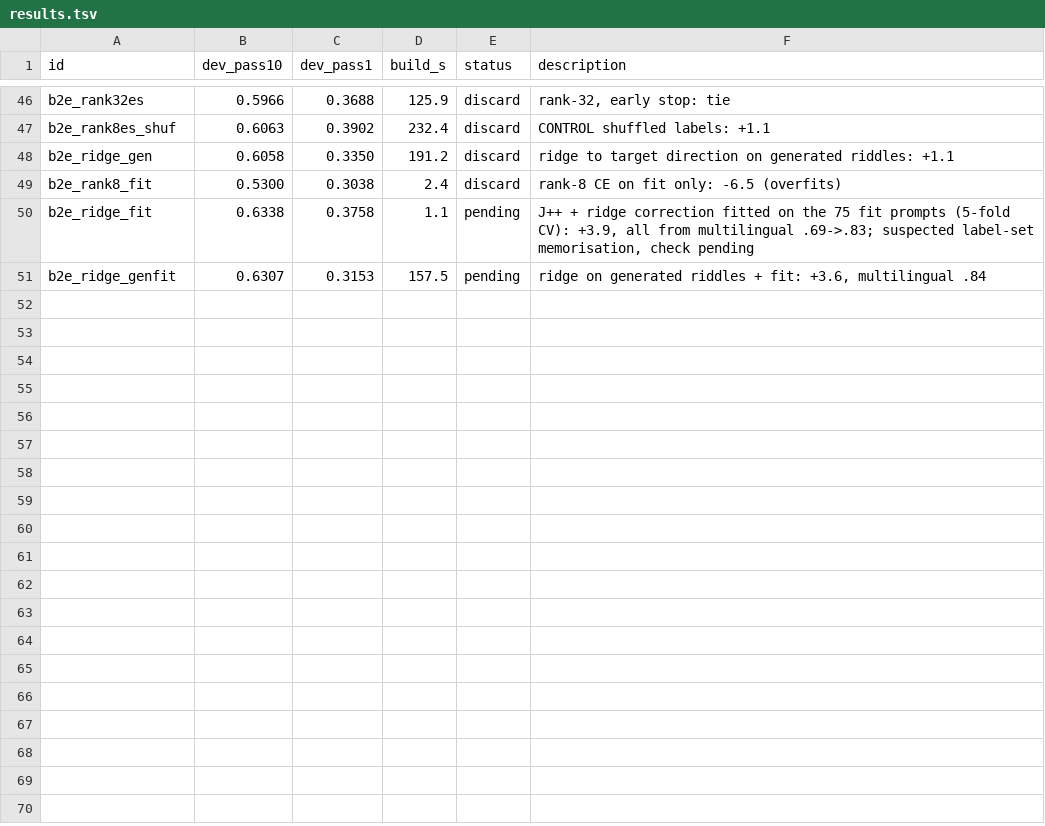
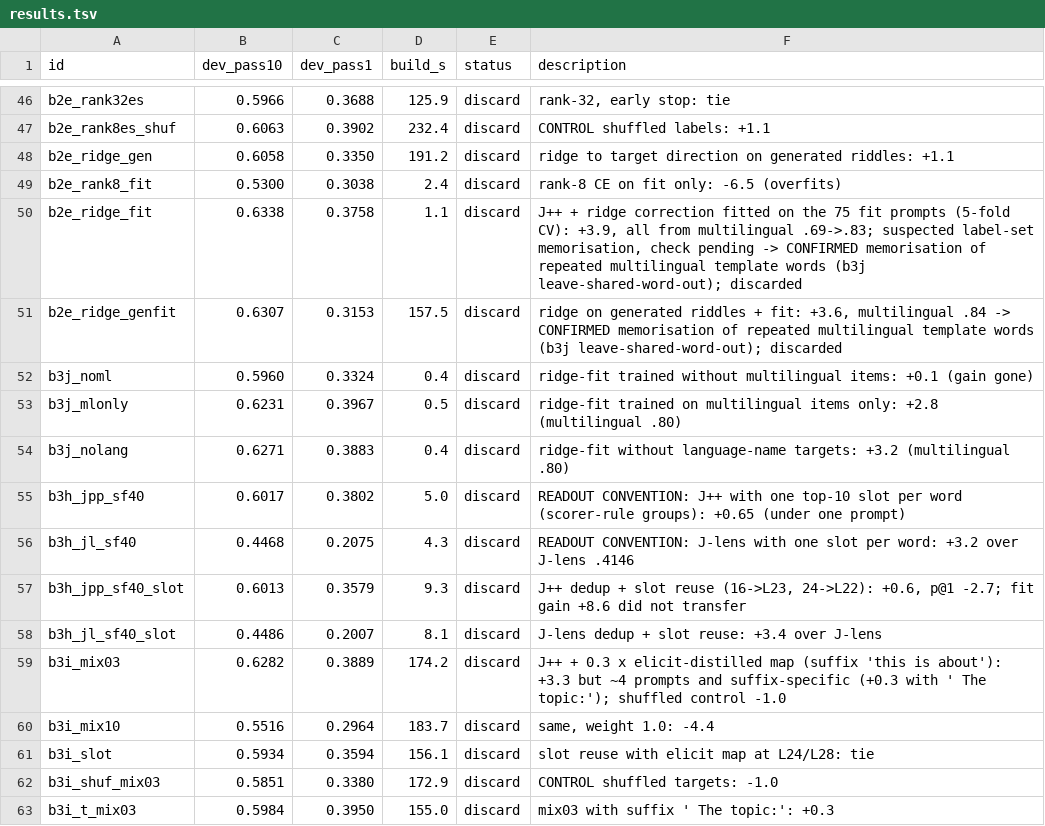
Before and after one commit to jerrenwong/o-lens-improvement, a TSV file: auto/results.tsv, drawn as a sheet; only a part is shown, gaps mark what is left out.

```diff
--- a/auto/results.tsv
+++ b/auto/results.tsv
@@ -49,3 +49,15 @@ b2e_ridge_gen	0.6058	0.3350	191.2	discard	ridge to target direction on generated
 b2e_rank8_fit	0.5300	0.3038	2.4	discard	rank-8 CE on fit only: -6.5 (overfits)
-b2e_ridge_fit	0.6338	0.3758	1.1	pending	J++ + ridge correction fitted on the 75 fit prompts (5-fold CV): +3.9, all from multilingual .69->.83; suspected label-set memorisation, check pending
-b2e_ridge_genfit	0.6307	0.3153	157.5	pending	ridge on generated riddles + fit: +3.6, multilingual .84
+b2e_ridge_fit	0.6338	0.3758	1.1	discard	J++ + ridge correction fitted on the 75 fit prompts (5-fold CV): +3.9, all from multilingual .69->.83; suspected label-set memorisation, check pending -> CONFIRMED memorisation of repeated multilingual template words (b3j leave-shared-word-out); discarded
+b2e_ridge_genfit	0.6307	0.3153	157.5	discard	ridge on generated riddles + fit: +3.6, multilingual .84 -> CONFIRMED memorisation of repeated multilingual template words (b3j leave-shared-word-out); discarded
+b3j_noml	0.5960	0.3324	0.4	discard	ridge-fit trained without multilingual items: +0.1 (gain gone)
+b3j_mlonly	0.6231	0.3967	0.5	discard	ridge-fit trained on multilingual items only: +2.8 (multilingual .80)
+b3j_nolang	0.6271	0.3883	0.4	discard	ridge-fit without language-name targets: +3.2 (multilingual .80)
+b3h_jpp_sf40	0.6017	0.3802	5.0	discard	READOUT CONVENTION: J++ with one top-10 slot per word (scorer-rule groups): +0.65 (under one prompt)
+b3h_jl_sf40	0.4468	0.2075	4.3	discard	READOUT CONVENTION: J-lens with one slot per word: +3.2 over J-lens .4146
+b3h_jpp_sf40_slot	0.6013	0.3579	9.3	discard	J++ dedup + slot reuse (16->L23, 24->L22): +0.6, p@1 -2.7; fit gain +8.6 did not transfer
+b3h_jl_sf40_slot	0.4486	0.2007	8.1	discard	J-lens dedup + slot reuse: +3.4 over J-lens
+b3i_mix03	0.6282	0.3889	174.2	discard	J++ + 0.3 x elicit-distilled map (suffix 'this is about'): +3.3 but ~4 prompts and suffix-specific (+0.3 with ' The topic:'); shuffled control -1.0
+b3i_mix10	0.5516	0.2964	183.7	discard	same, weight 1.0: -4.4
+b3i_slot	0.5934	0.3594	156.1	discard	slot reuse with elicit map at L24/L28: tie
+b3i_shuf_mix03	0.5851	0.3380	172.9	discard	CONTROL shuffled targets: -1.0
+b3i_t_mix03	0.5984	0.3950	155.0	discard	mix03 with suffix ' The topic:': +0.3
```
Also changed, not shown: 30 other files.
